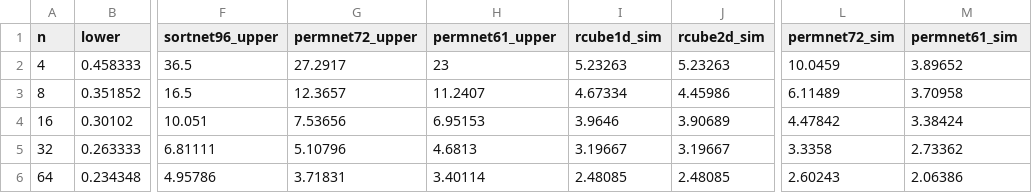
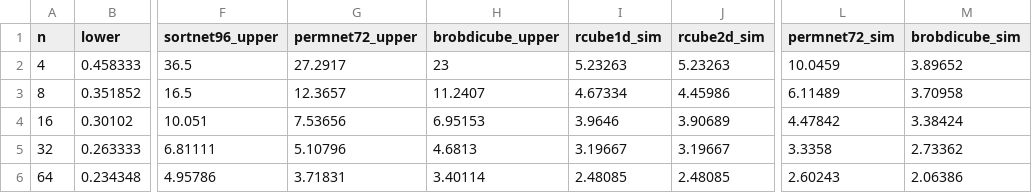
Before and after one commit to rokicki/brob-paper-data, a CSV file: tables/maketable6.csv, drawn as a sheet; only a part is shown, gaps mark what is left out; the diff names each change by its address in the sheet, - before the commit and + after, or states it on an @@ line.

```diff
--- a/tables/maketable6.csv
+++ b/tables/maketable6.csv
-H1: permnet61_upper
+H1: brobdicube_upper
-M1: permnet61_sim
+M1: brobdicube_sim
```
Also changed, not shown: tables/maketable5.csv, tables/maketable5b.csv, 12 other files.
